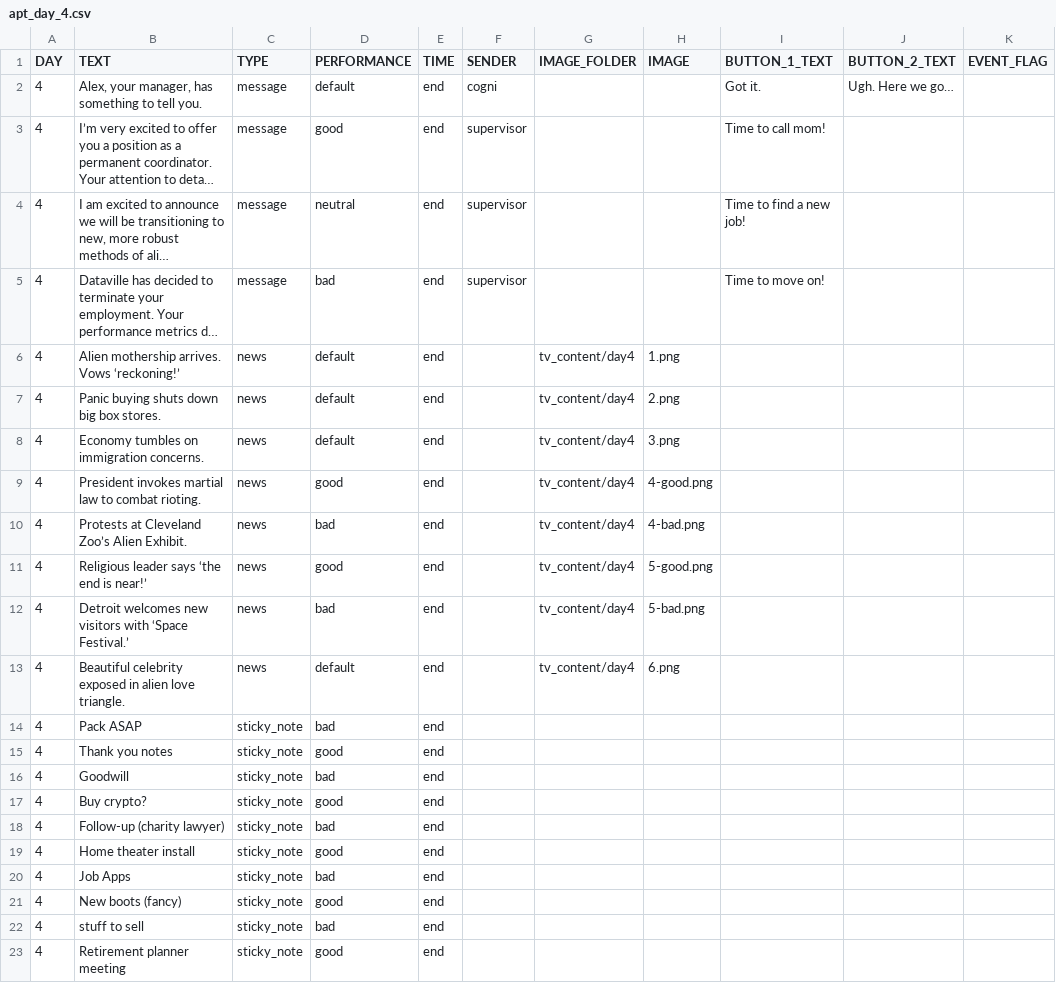
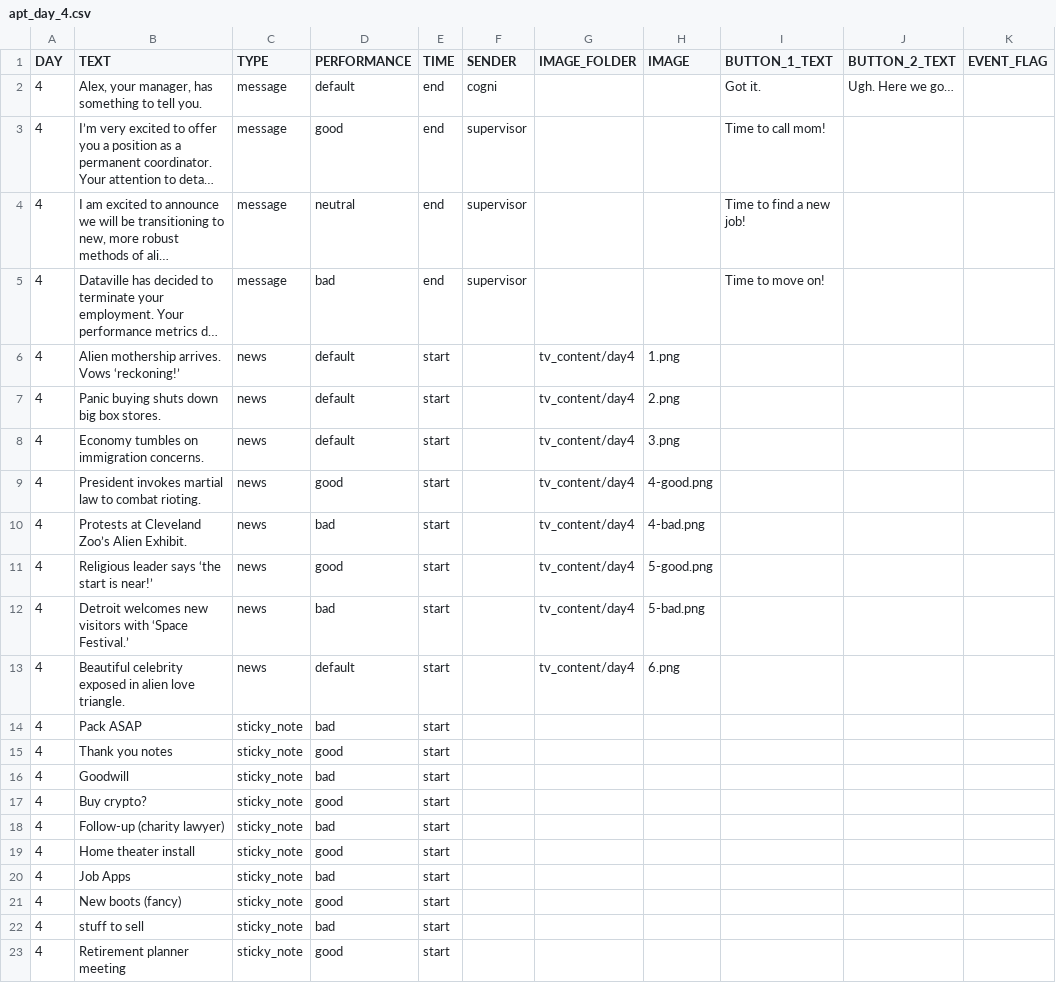
Before and after one commit to hobg0blin/dataville, a CSV file: DataVille/game/game_files/apt_day_4.csv, drawn as a sheet; long unchanged cells end in …; the diff names each change by its address in the sheet, - before the commit and + after, or states it on an @@ line.

```diff
--- a/DataVille/game/game_files/apt_day_4.csv
+++ b/DataVille/game/game_files/apt_day_4.csv
-E6:E23 (TIME): end
+E6:E23 (TIME): start
-B11 (TEXT): Religious leader says ‘the end is near!’
+B11 (TEXT): Religious leader says ‘the start is near!’
```
Also changed, not shown: DataVille/game/game_files/apt_day_1.csv, DataVille/game/game_files/apt_day_2.csv, 2 other files.
